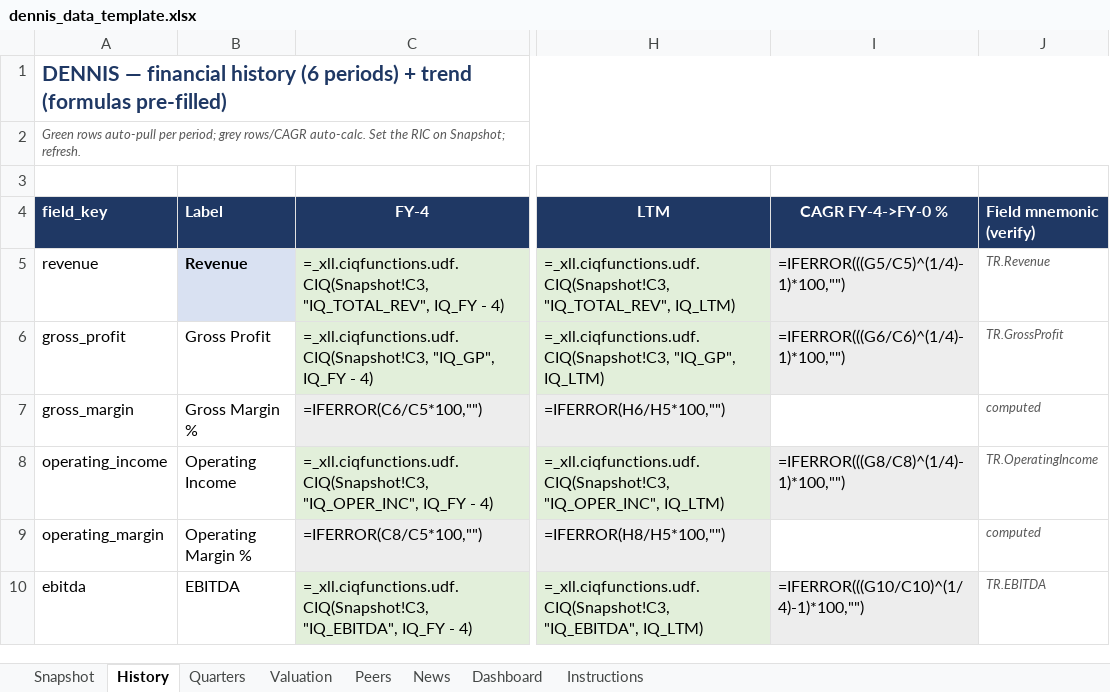
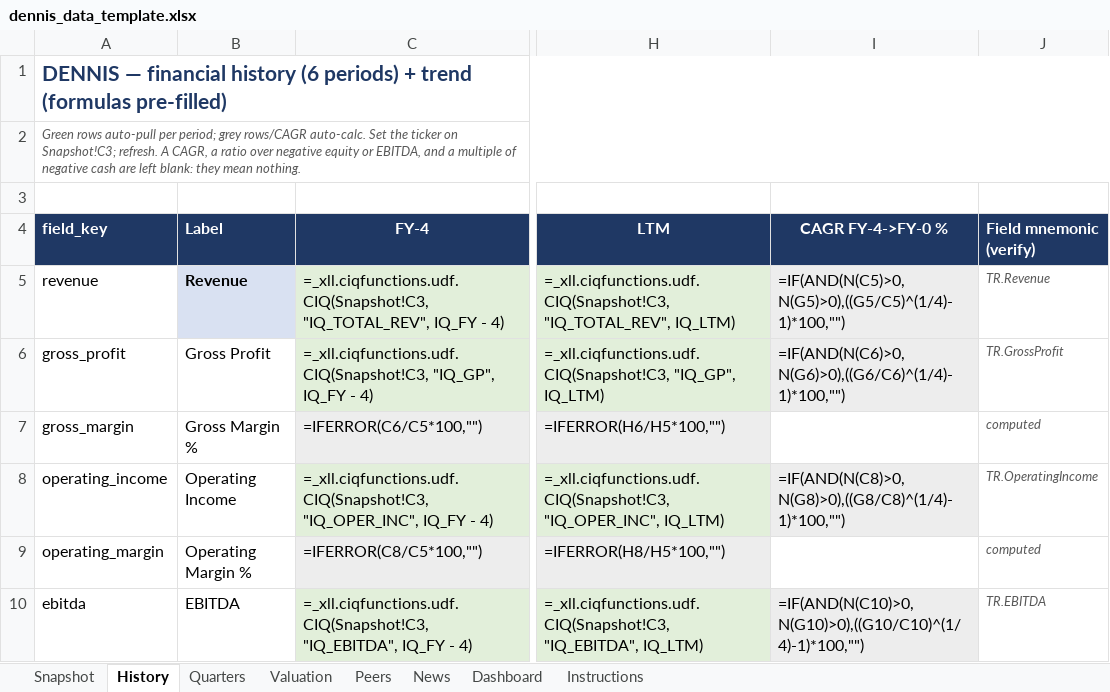
Before and after one commit to Voleq/Content-Machine, an Excel workbook: templates/dennis_data_template.xlsx, sheet History, drawn as a sheet; only a part is shown, gaps mark what is left out; values as stored, in another font and other column widths than the file's, no borders; formulas without a stored value are shown as written; the diff covers the shown part only; the diff names each change by its address in the sheet, - before the commit and + after, or states it on an @@ line.

```diff
--- a/templates/dennis_data_template.xlsx (sheet History)
+++ b/templates/dennis_data_template.xlsx (sheet History)
-A2 (field_key): …Set the RIC on Snapshot; refresh.
+A2 (field_key): …Set the ticker on Snapshot!C3; refresh. A CAGR, a ratio over negative equity or EBITDA, and a multiple of negative cash are left blank: they mean nothing.
-I5 (CAGR FY-4->FY-0 %): =IFERROR(((G5/C5)^(1/4)-1)*100,"")
+I5 (CAGR FY-4->FY-0 %): =IF(AND(N(C5)>0,N(G5)>0),((G5/C5)^(1/4)-1)*100,"")
-I6 (CAGR FY-4->FY-0 %): =IFERROR(((G6/C6)^(1/4)-1)*100,"")
+I6 (CAGR FY-4->FY-0 %): =IF(AND(N(C6)>0,N(G6)>0),((G6/C6)^(1/4)-1)*100,"")
-I8 (CAGR FY-4->FY-0 %): =IFERROR(((G8/C8)^(1/4)-1)*100,"")
+I8 (CAGR FY-4->FY-0 %): =IF(AND(N(C8)>0,N(G8)>0),((G8/C8)^(1/4)-1)*100,"")
-I10 (CAGR FY-4->FY-0 %): =IFERROR(((G10/C10)^(1/4)-1)*100,"")
+I10 (CAGR FY-4->FY-0 %): =IF(AND(N(C10)>0,N(G10)>0),((G10/C10)^(1/4)-1)*100,"")
```
Also changed, not shown: 1 added row and 23 edited cells elsewhere in this sheet, sheet Peers, sheet Instructions, sheet Snapshot, sheet Valuation, sheet Quarters, sheet Dashboard, 1 more sheet, 10 other files.
